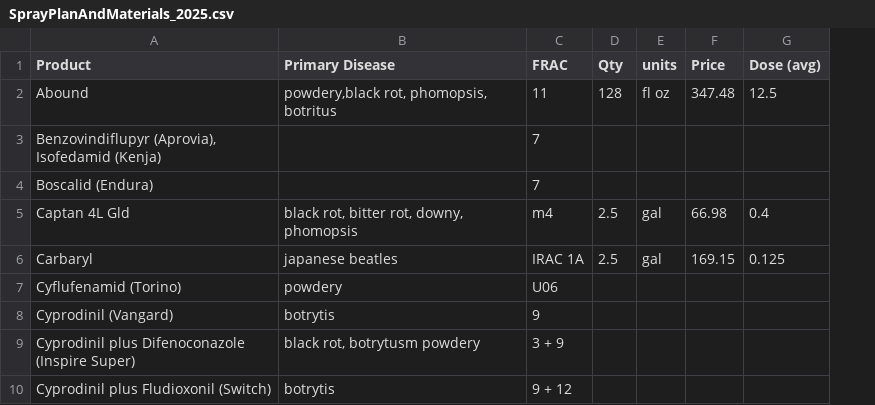
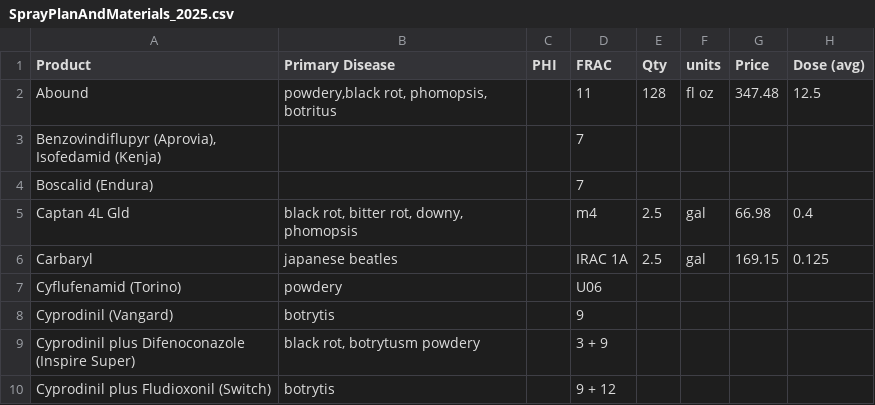
Before and after one commit to tors10e/SprayPlanner, a CSV file: SprayPlanAndMaterials_2025.csv, drawn as a sheet; only a part is shown; the diff names each change by its address in the sheet, - before the commit and + after, or states it on an @@ line.

```diff
--- a/SprayPlanAndMaterials_2025.csv
+++ b/SprayPlanAndMaterials_2025.csv
+column C (PHI), empty
```
Also changed, not shown: 1 other file.
